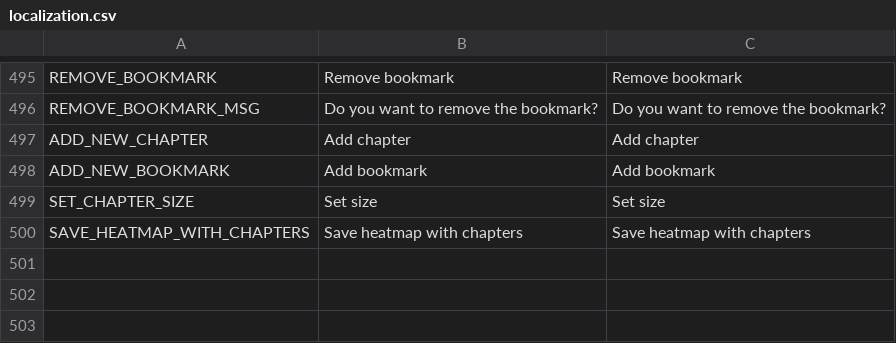
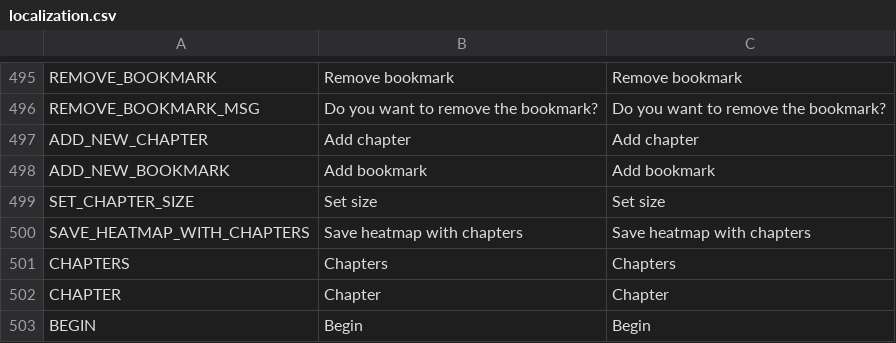
Before and after one commit to OpenFunscripter/OFS, a CSV file: localization/localization.csv, drawn as a sheet; only a part is shown, gaps mark what is left out; the diff names each change by its address in the sheet, - before the commit and + after, or states it on an @@ line.

Commit message:
add basic chapter window #69

```diff
--- a/localization/localization.csv
+++ b/localization/localization.csv
+row 501: CHAPTERS | Chapters | Chapters
+row 502: CHAPTER | Chapter | Chapter
+row 503: BEGIN | Begin | Begin
```
Also changed, not shown: 4 other files.
